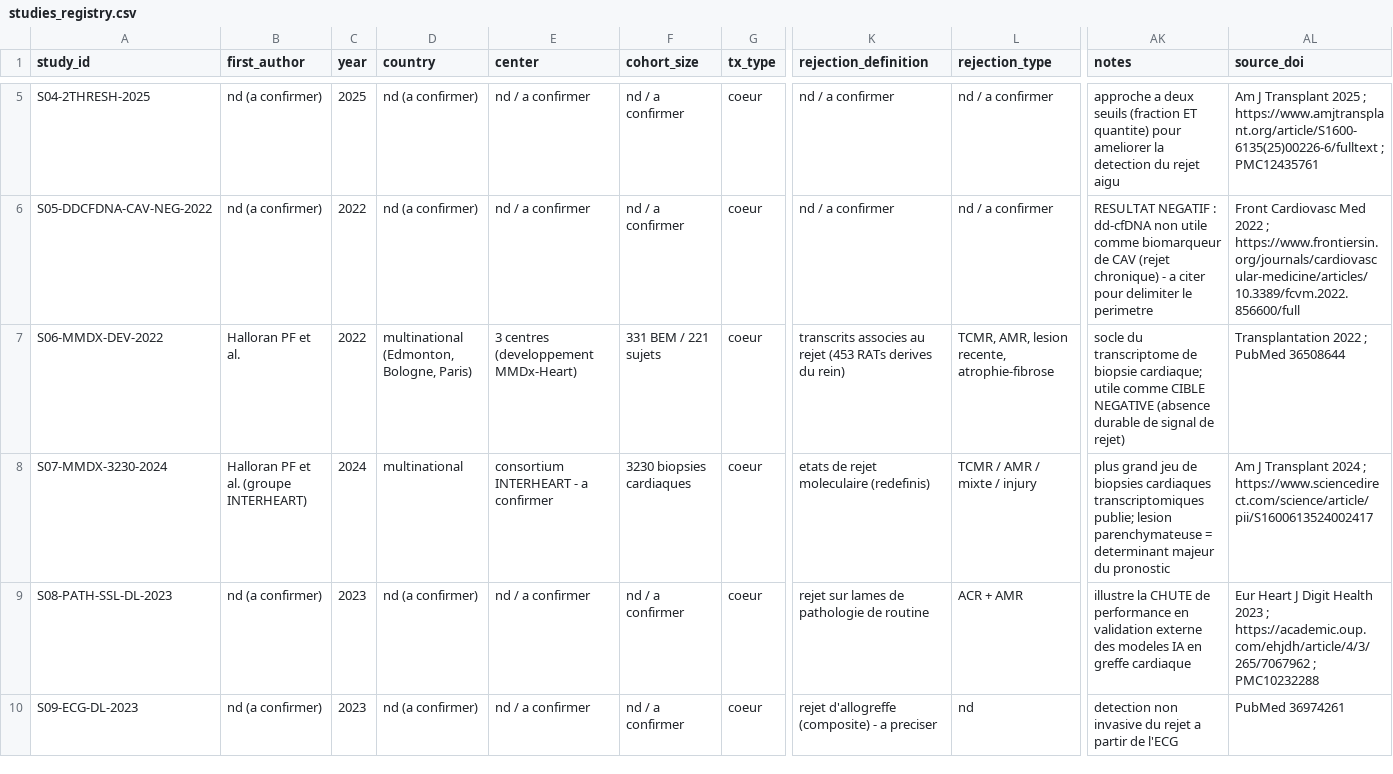
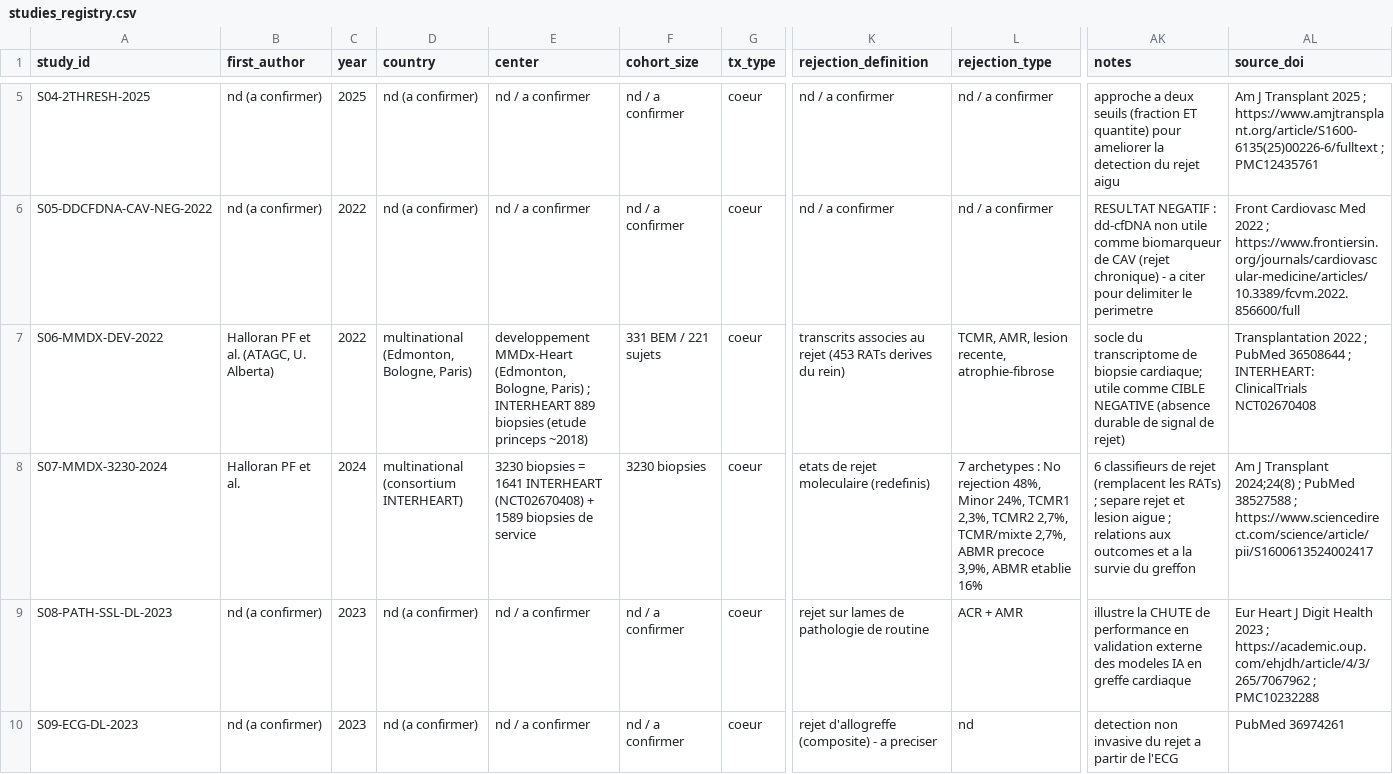
Before and after one commit to mamadoulaminetall/CardioTolerance-AI, a CSV file: data/studies_registry.csv, drawn as a sheet; only a part is shown, gaps mark what is left out; the diff covers the shown part only; the diff names each change by its address in the sheet, - before the commit and + after, or states it on an @@ line.

```diff
--- a/data/studies_registry.csv
+++ b/data/studies_registry.csv
-B7 (first_author): Halloran PF et al.
+B7 (first_author): Halloran PF et al. (ATAGC, U. Alberta)
-E7 (center): 3 centres (developpement MMDx-Heart)
+E7 (center): developpement MMDx-Heart (Edmonton, Bologne, Paris) ; INTERHEART 889 biopsies (etude princeps ~2018)
-AL7 (source_doi): …PubMed 36508644
+AL7 (source_doi): …PubMed 36508644 ; INTERHEART: ClinicalTrials NCT02670408
-B8 (first_author): Halloran PF et al. (groupe INTERHEART)
+B8 (first_author): Halloran PF et al.
-D8 (country): multinational
+D8 (country): multinational (consortium INTERHEART)
-E8 (center): consortium INTERHEART - a confirmer
+E8 (center): 3230 biopsies = 1641 INTERHEART (NCT02670408) + 1589 biopsies de service
-F8 (cohort_size): 3230 biopsies cardiaques
+F8 (cohort_size): 3230 biopsies
-L8 (rejection_type): TCMR / AMR / mixte / injury
+L8 (rejection_type): 7 archetypes : No rejection 48%, Minor 24%, TCMR1 2,3%, TCMR2 2,7%, TCMR/mixte 2,7%, ABMR precoce 3,9%, ABMR etablie 16%
-AK8 (notes): plus grand jeu de biopsies cardiaques transcriptomiques publie; lesion parenchymateuse = determinant majeur du pronostic
+AK8 (notes): 6 classifieurs de rejet (remplacent les RATs) ; separe rejet et lesion aigue ; relations aux outcomes et a la survie du greffon
-AL8 (source_doi): …J Transplant 2024 ; https://www.sciencedirect.com/science/article/pii/S1600613524002417
+AL8 (source_doi): …J Transplant 2024;24(8) ; PubMed 38527588 ; https://www.sciencedirect.com/science/article/pii/S1600613524002417
```
Also changed, not shown: 1 added row elsewhere in this file, data/datasets_registry.csv, data/french_teams.csv, 11 other files.
